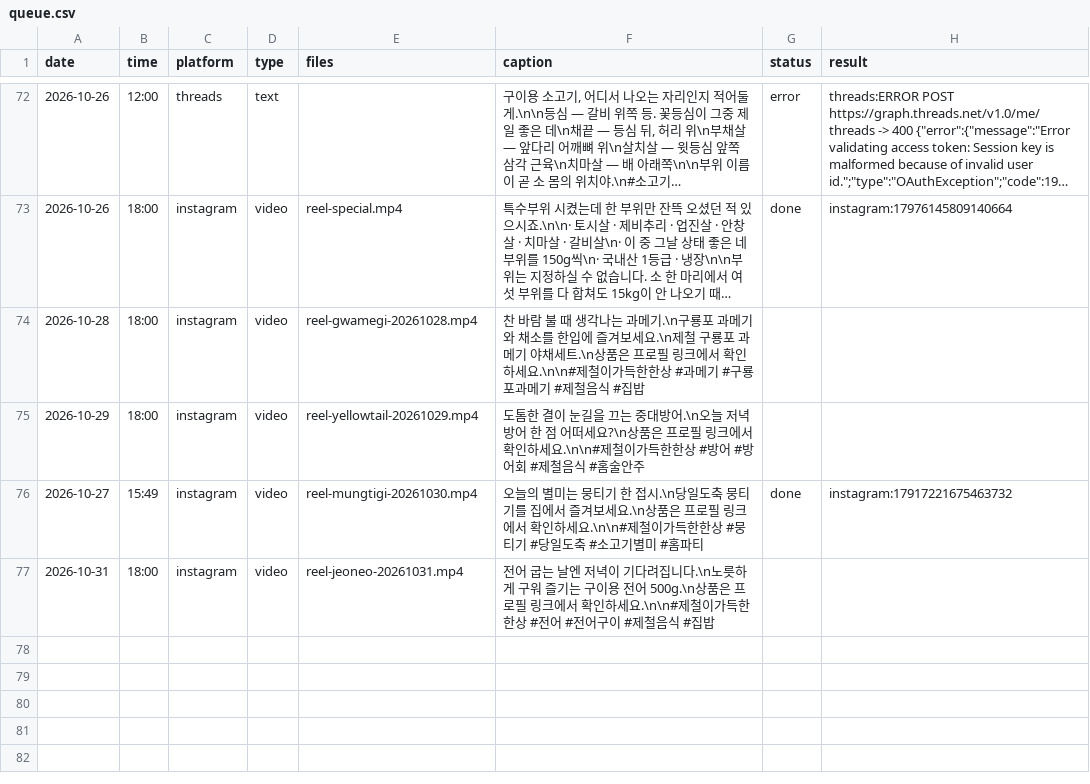
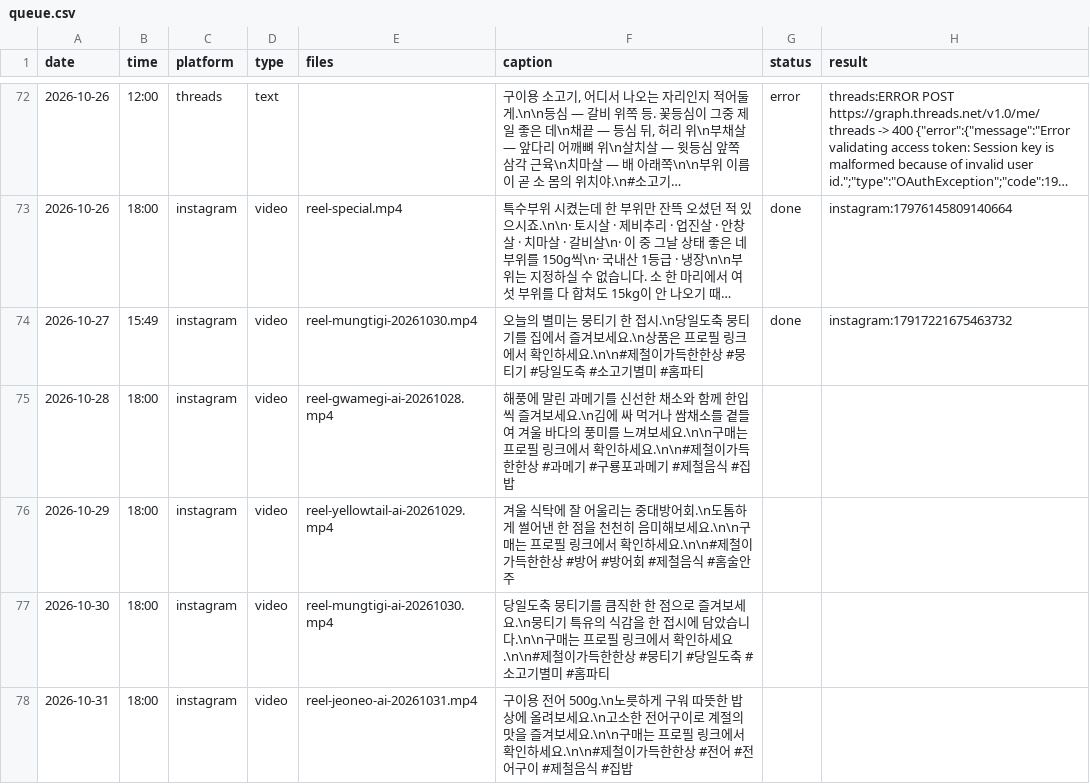
Before and after one commit to wonbi/hansang-auto, a CSV file: queue.csv, drawn as a sheet; only a part is shown, gaps mark what is left out; long unchanged cells end in …; removed rows and columns are numbered as before the commit, all else as after; the diff names each change by its address in the sheet, - before the commit and + after, or states it on an @@ line.

```diff
--- a/queue.csv
+++ b/queue.csv
-row 74: 2026-10-28 | 18:00 | instagram | video | reel-gwamegi-20261028.mp4 | 찬 바람 불 때 생각나는 과메기.\n구룡포 과메기와 채소를 한입에 즐겨보세요.\n제철 구룡포 과메기 야채세트.\n상품은 프로필 링크에서 확인하세요.\n\n#제철이가득한한상 #과메기 #구룡포과메기 #제철음식 #집밥
-row 75: 2026-10-29 | 18:00 | instagram | video | reel-yellowtail-20261029.mp4 | 도톰한 결이 눈길을 끄는 중대방어.\n오늘 저녁 방어 한 점 어떠세요?\n상품은 프로필 링크에서 확인하세요.\n\n#제철이가득한한상 #방어 #방어회 #제철음식 #홈술안주
+row 75: 2026-10-28 | 18:00 | instagram | video | reel-gwamegi-ai-20261028.mp4 | 해풍에 말린 과메기를 신선한 채소와 함께 한입씩 즐겨보세요.\n김에 싸 먹거나 쌈채소를 곁들여 겨울 바다의 풍미를 느껴보세요.\n\n구매는 프로필 링크에서 확인하세요.\n\n#제철이가득한한상 #과메기 #구룡포과메기 #제철음식 #집밥
+row 76: 2026-10-29 | 18:00 | instagram | video | reel-yellowtail-ai-20261029.mp4 | 겨울 식탁에 잘 어울리는 중대방어회.\n도톰하게 썰어낸 한 점을 천천히 음미해보세요.\n\n구매는 프로필 링크에서 확인하세요.\n\n#제철이가득한한상 #방어 #방어회 #제철음식 #홈술안주
+row 77: 2026-10-30 | 18:00 | instagram | video | reel-mungtigi-ai-20261030.mp4 | 당일도축 뭉티기를 큼직한 한 점으로 즐겨보세요.\n뭉티기 특유의 식감을 한 접시에 담았습니다.\n\n구매는 프로필 링크에서 확인하세요.\n\n#제철이가득한한상 #뭉티기 #당일도축 #소고기별미 #홈파티
-E78 (files): reel-jeoneo-20261031.mp4
+E78 (files): reel-jeoneo-ai-20261031.mp4
-F78 (caption): 전어 굽는 날엔 저녁이 기다려집니다.\n노릇하게 구워 즐기는 구이용 전어 500g.\n상품은 프로필…
+F78 (caption): 구이용 전어 500g.\n노릇하게 구워 따뜻한 밥상에 올려보세요.\n고소한 전어구이로 계절의 맛을 즐겨보세요.\n\n구매는 프로필…
```
Also changed, not shown: 4 other files.
